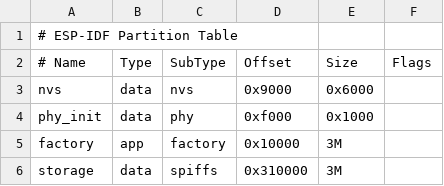
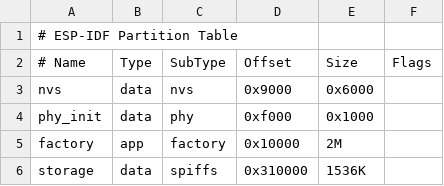
Before and after one commit to J-Kah/BlockLights_Slave, a CSV file: partitions.csv, drawn as a sheet.

```diff
--- a/partitions.csv
+++ b/partitions.csv
@@ -4,3 +4,3 @@ nvs,      data, nvs,     0x9000,   0x6000,
 phy_init, data, phy,     0xf000,   0x1000,
-factory,  app,  factory, 0x10000,  3M,
-storage,  data, spiffs,  0x310000, 3M,
+factory,  app,  factory, 0x10000,  2M,
+storage,  data, spiffs,  0x310000, 1536K,
```
Also changed, not shown: 43 other files.
